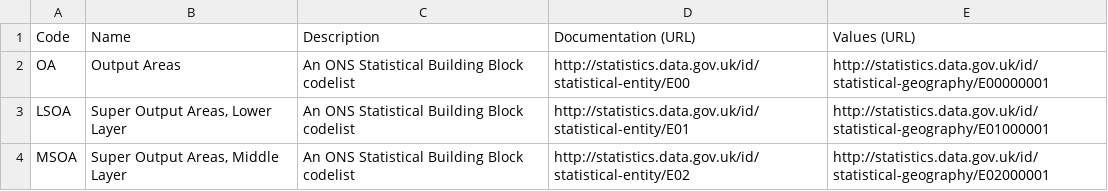
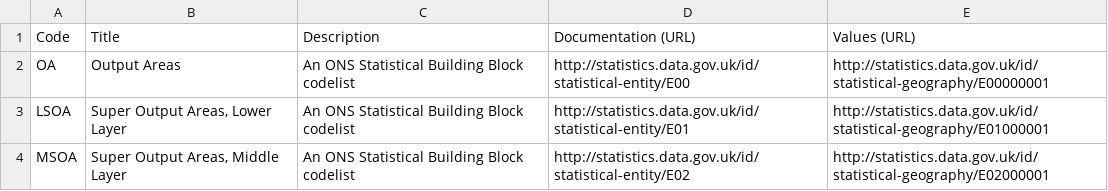
Before and after one commit to ThreeSixtyGiving/standard, a CSV file: codelists/geoCodeType.csv, drawn as a sheet; only a part is shown.

Commit message:
Changed 'Name' column to 'Title' in geoCodeType.csv to bring in line with other codelists

```diff
--- a/codelists/geoCodeType.csv
+++ b/codelists/geoCodeType.csv
@@ -1,2 +1,2 @@
-Code,Name,Description,Documentation (URL),Values (URL)
+Code,Title,Description,Documentation (URL),Values (URL)
 OA,Output Areas,An ONS Statistical Building Block codelist,http://statistics.data.gov.uk/id/statistical-entity/E00,http://statistics.data.gov.uk/id/statistical-geography/E00000001
```
